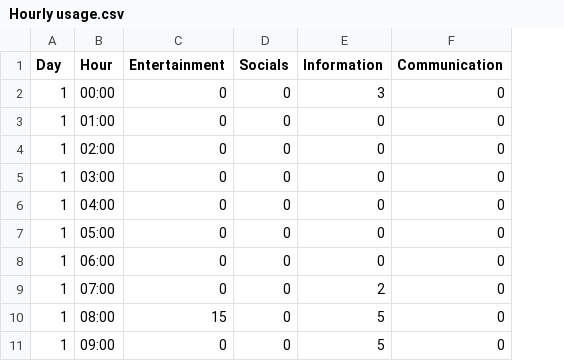
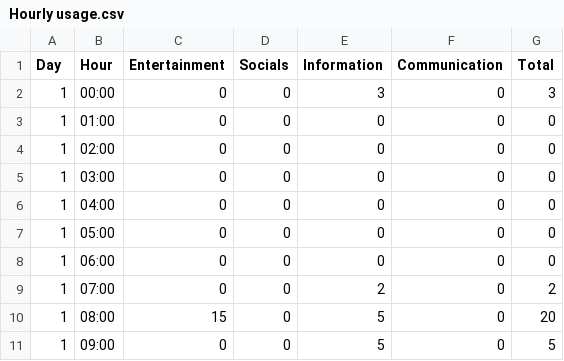
Before and after one commit to JoelJobycsgu/Creative-Coding-Project, a CSV file: Dear_Data_project/Hourly usage.csv, drawn as a sheet; only a part is shown; the diff names each change by its address in the sheet, - before the commit and + after, or states it on an @@ line.

Commit message:
Added the total (minutes) column
This contains all the combined categorical minutes spent per hour

```diff
--- a/Dear_Data_project/Hourly usage.csv
+++ b/Dear_Data_project/Hourly usage.csv
+column G (Total), rows 2-11: 3 | 0 | 0 | 0 | 0 | 0 | 0 | 2 | 20 | 5
```
